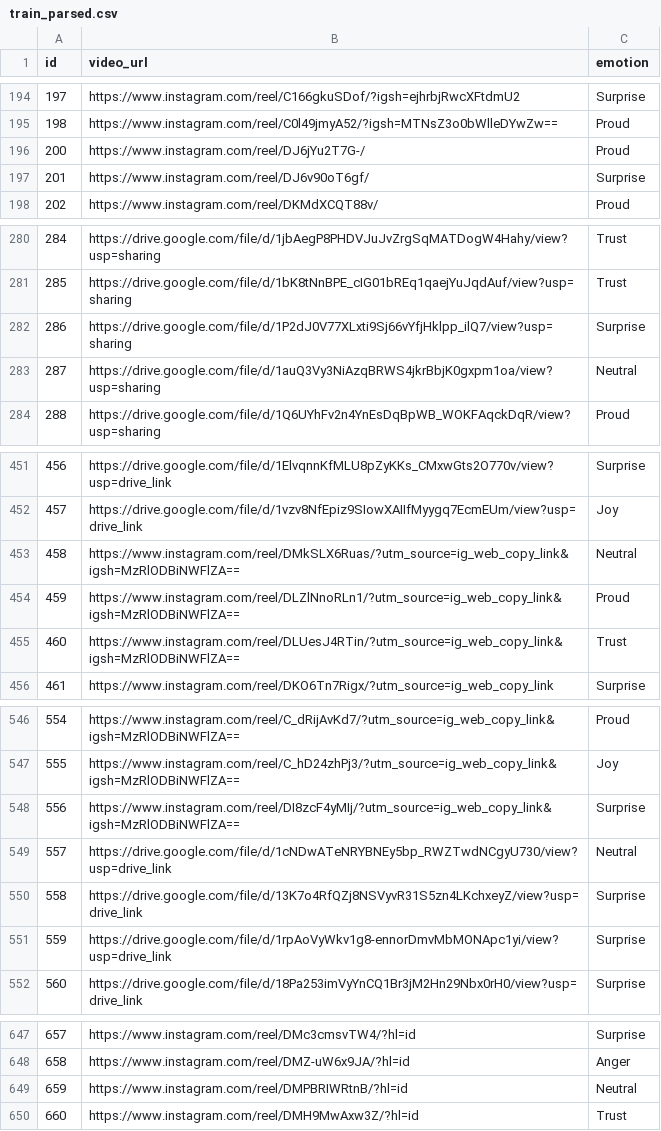
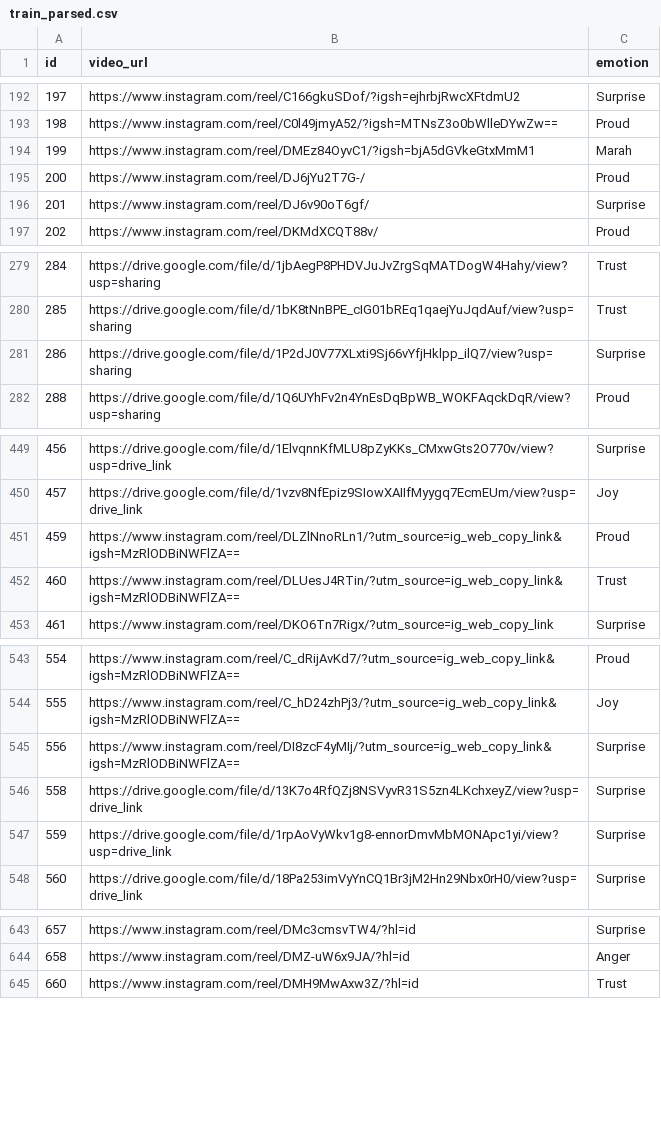
Before and after one commit to Fashich/satria-data-bdc-2025, a CSV file: data/train_parsed.csv, drawn as a sheet; only a part is shown, gaps mark what is left out; removed rows and columns are numbered as before the commit, all else as after; the diff covers the shown part only; the diff names each change by its address in the sheet, - before the commit and + after, or states it on an @@ line.

```diff
--- a/data/train_parsed.csv
+++ b/data/train_parsed.csv
+row 194: 199 | https://www.instagram.com/reel/DMEz84OyvC1/?igsh=bjA5dGVkeGtxMmM1 | Marah
-row 283: 287 | https://drive.google.com/file/d/1auQ3Vy3NiAzqBRWS4jkrBbjK0gxpm1oa/view?usp=sharing | Neutral
-row 453: 458 | https://www.instagram.com/reel/DMkSLX6Ruas/?utm_source=ig_web_copy_link&igsh=MzRlODBiNWFlZA== | Neutral
-row 549: 557 | https://drive.google.com/file/d/1cNDwATeNRYBNEy5bp_RWZTwdNCgyU730/view?usp=drive_link | Neutral
-row 649: 659 | https://www.instagram.com/reel/DMPBRIWRtnB/?hl=id | Neutral
```
Also changed, not shown: 6 added rows, 4 removed rows and 9 edited cells elsewhere in this file, 14 other files.
